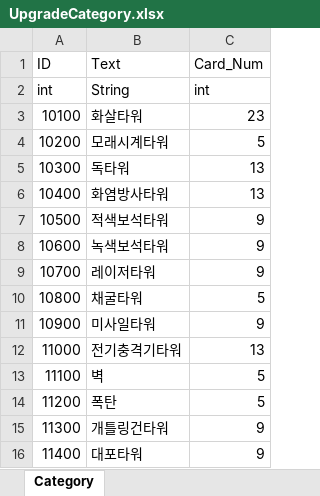
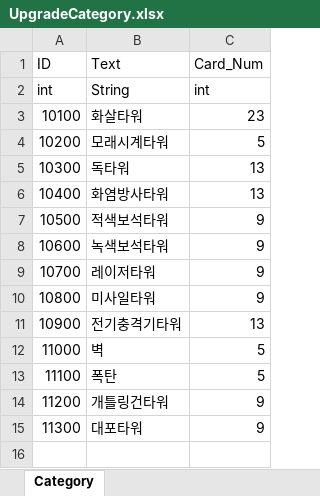
Before and after one commit to ChoWook/PlumTowerDefecne, an Excel workbook: Design/DataTable/UpgradeCategory.xlsx, sheet Category, drawn as a sheet; values as stored, in another font and other column widths than the file's, no borders; the diff names each change by its address in the sheet, - before the commit and + after, or states it on an @@ line.

```diff
--- a/Design/DataTable/UpgradeCategory.xlsx (sheet Category)
+++ b/Design/DataTable/UpgradeCategory.xlsx (sheet Category)
-B10 (Text): 채굴타워
+B10 (Text): 미사일타워
-C10 (Card_Num): 5
+C10 (Card_Num): 9
-B11 (Text): 미사일타워
+B11 (Text): 전기충격기타워
-C11 (Card_Num): 9
+C11 (Card_Num): 13
-B12 (Text): 전기충격기타워
+B12 (Text): 벽
-C12 (Card_Num): 13
+C12 (Card_Num): 5
-B13 (Text): 벽
+B13 (Text): 폭탄
-B14 (Text): 폭탄
+B14 (Text): 개틀링건타워
-C14 (Card_Num): 5
+C14 (Card_Num): 9
-B15 (Text): 개틀링건타워
+B15 (Text): 대포타워
-row 16: 11400 | 대포타워 | 9
```
Also changed, not shown: Design/DataTable/UpgradeButton.xlsx, Design/DataTable/UpgradeCard.xlsx.
